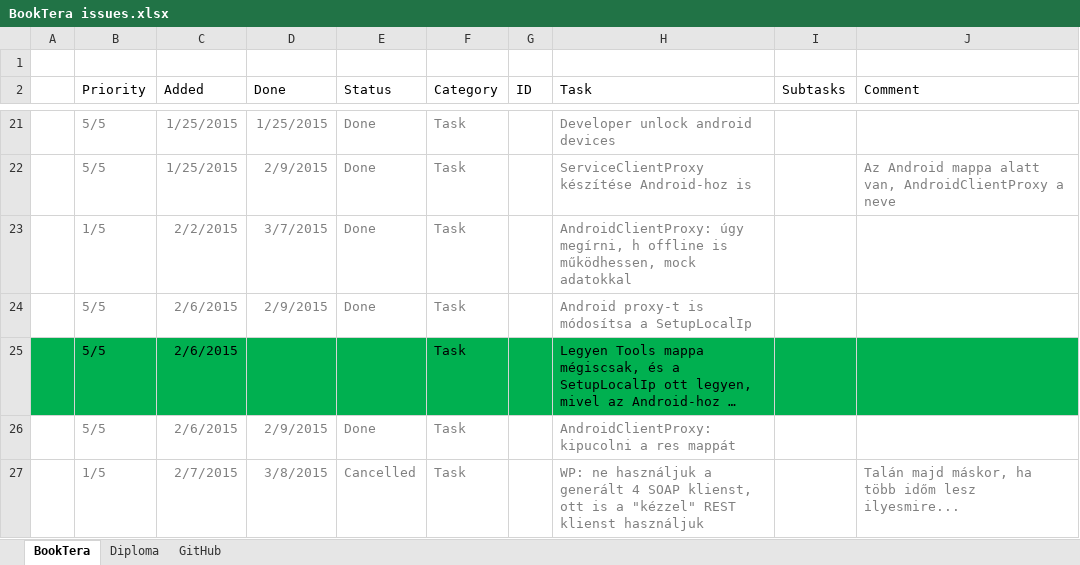
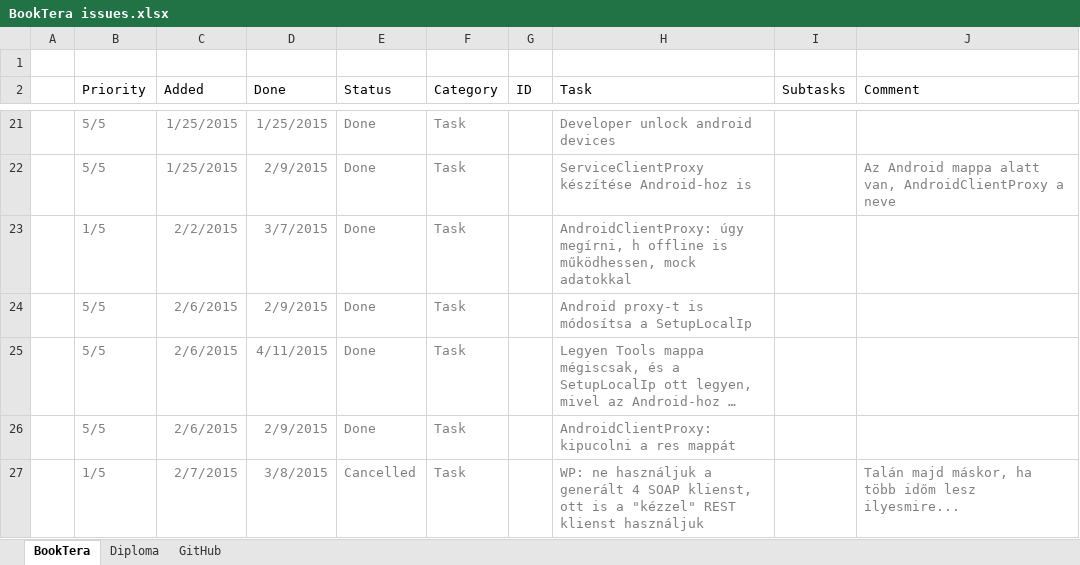
Before and after one commit to nvirth/BookTera, an Excel workbook: Helpers/BookTera issues.xlsx, sheet BookTera, drawn as a sheet; only a part is shown, gaps mark what is left out; long unchanged cells end in …; values as stored, in another font and other column widths than the file's, no borders; the diff names each change by its address in the sheet, - before the commit and + after, or states it on an @@ line.

Commit message:
Updated Helpers
* Added: Visual Studio 2015 caused problems
* Updated: "BookTera issues.xml", "Installation Guidelines.docx"

```diff
--- a/Helpers/BookTera issues.xlsx (sheet BookTera)
+++ b/Helpers/BookTera issues.xlsx (sheet BookTera)
-A25:J25 fill: #00B050
+A25:J25 fill: none
-B25:C25 text colour: black
+B25:C25 text colour: #808080
-D25 (Done): (empty)
+D25 (Done): 4/11/2015
-E25 (Status): (empty)
+E25 (Status): Done
-F25 text colour: black
+F25 text colour: #808080
-H25 text colour: black
+H25 text colour: #808080
```
Also changed, not shown: sheet Diploma, 7 other files.
